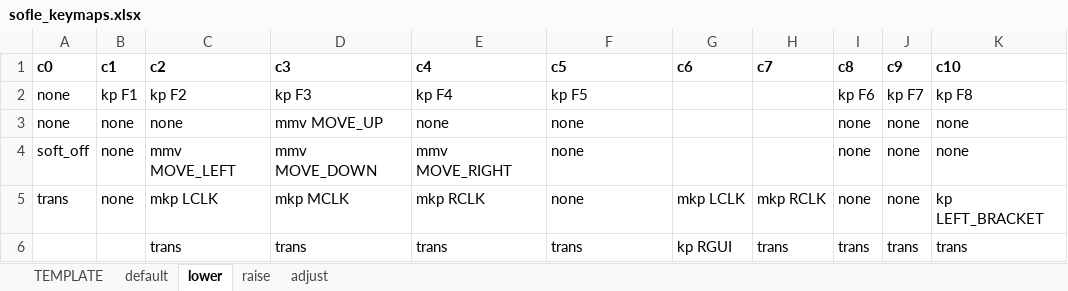
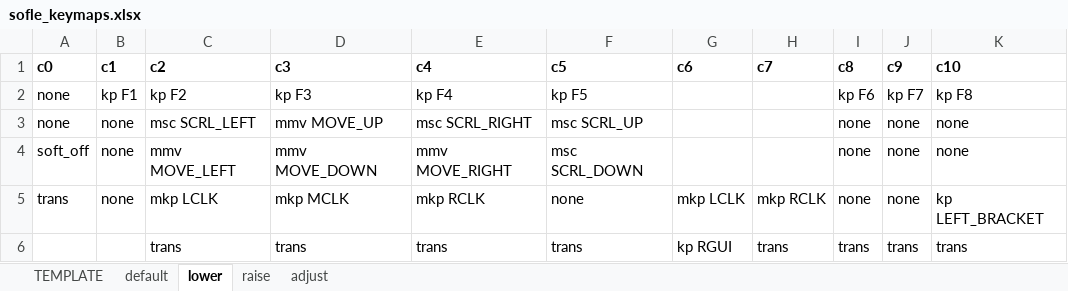
Before and after one commit to eteq/zmk, an Excel workbook: app/boards/shields/sofle/sofle_keymaps.xlsx, sheet lower, drawn as a sheet; only a part is shown; values as stored, in another font and other column widths than the file's, no borders; the diff names each change by its address in the sheet, - before the commit and + after, or states it on an @@ line.

```diff
--- a/app/boards/shields/sofle/sofle_keymaps.xlsx (sheet lower)
+++ b/app/boards/shields/sofle/sofle_keymaps.xlsx (sheet lower)
-C3 (c2): none
+C3 (c2): msc SCRL_LEFT
-E3 (c4): none
+E3 (c4): msc SCRL_RIGHT
-F3 (c5): none
+F3 (c5): msc SCRL_UP
-F4 (c5): none
+F4 (c5): msc SCRL_DOWN
```
Also changed, not shown: 5 other files.
